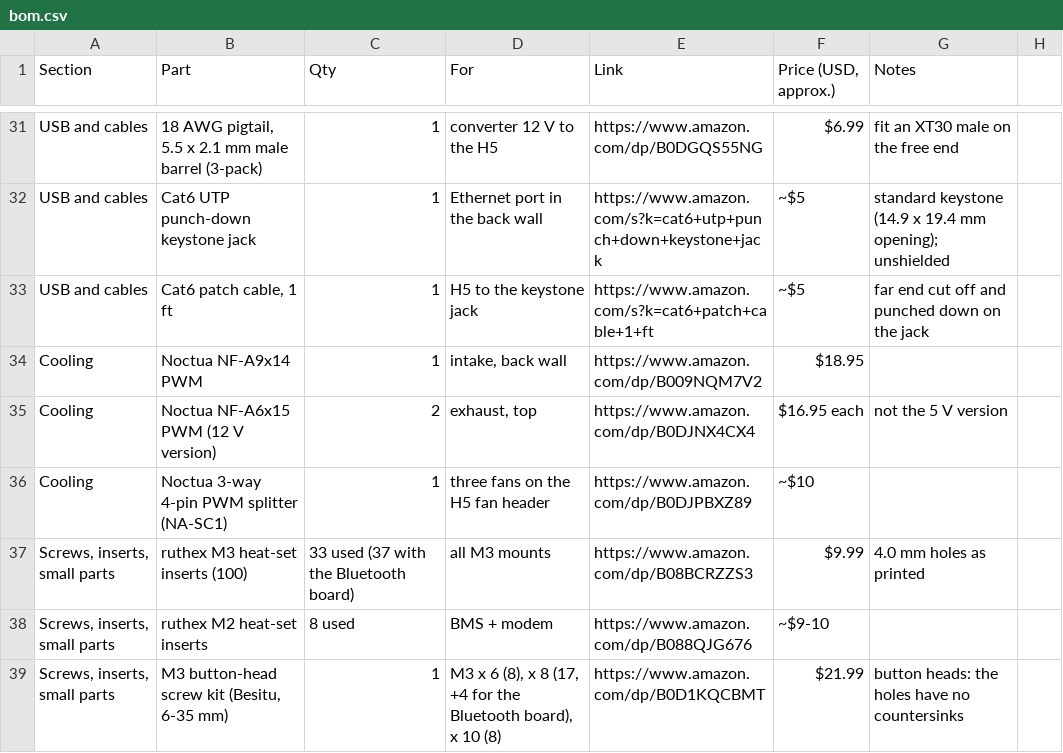
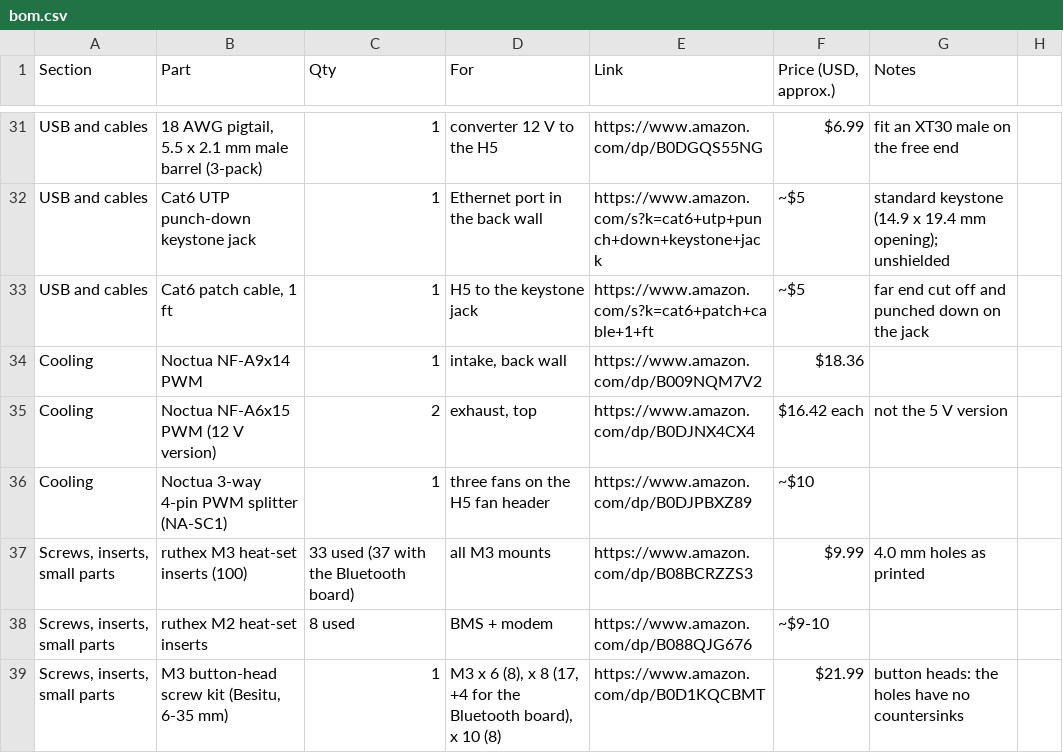
Before and after one commit to LionheadGuy/bench-box-v2, a CSV file: bom.csv, drawn as a sheet; only a part is shown, gaps mark what is left out; the diff covers the shown part only.

```diff
--- a/bom.csv
+++ b/bom.csv
@@ -33,4 +33,4 @@ USB and cables,Cat6 UTP punch-down keystone jack,1,Ethernet port in the back wal
 USB and cables,"Cat6 patch cable, 1 ft",1,H5 to the keystone jack,https://www.amazon.com/s?k=cat6+patch+cable+1+ft,~$5,far end cut off and punched down on the jack
-Cooling,Noctua NF-A9x14 PWM,1,"intake, back wall",https://www.amazon.com/dp/B009NQM7V2,$18.95,
-Cooling,Noctua NF-A6x15 PWM (12 V version),2,"exhaust, top",https://www.amazon.com/dp/B0DJNX4CX4,$16.95 each,not the 5 V version
+Cooling,Noctua NF-A9x14 PWM,1,"intake, back wall",https://www.amazon.com/dp/B009NQM7V2,$18.36,
+Cooling,Noctua NF-A6x15 PWM (12 V version),2,"exhaust, top",https://www.amazon.com/dp/B0DJNX4CX4,$16.42 each,not the 5 V version
 Cooling,Noctua 3-way 4-pin PWM splitter (NA-SC1),1,three fans on the H5 fan header,https://www.amazon.com/dp/B0DJPBXZ89,~$10,
```
Also changed, not shown: 3 added rows, 3 removed rows and 21 edited cells elsewhere in this file, 1 other file.
